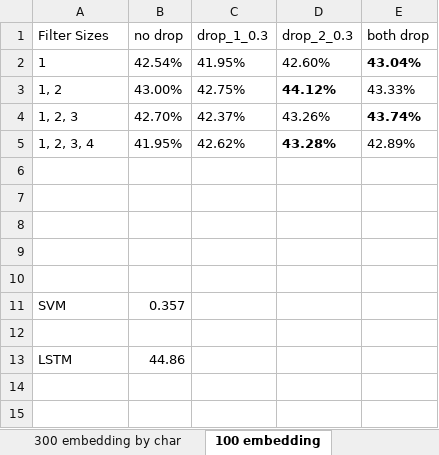
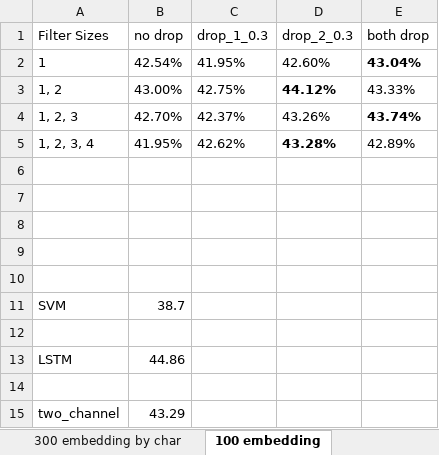
Before and after one commit to yaokai1117/MovieComment2Rating, an Excel workbook: Results.xlsx, sheet 100 embedding, drawn as a sheet; values as stored, in another font and other column widths than the file's, no borders; the diff names each change by its address in the sheet, - before the commit and + after, or states it on an @@ line.

```diff
--- a/Results.xlsx (sheet 100 embedding)
+++ b/Results.xlsx (sheet 100 embedding)
-B11 (no drop): 0.357
+B11 (no drop): 38.7
+row 14: (empty)
+row 15: two_channel | 43.29
```
Also changed, not shown: sheet Binary, other sheet tabs, 10 other files.
